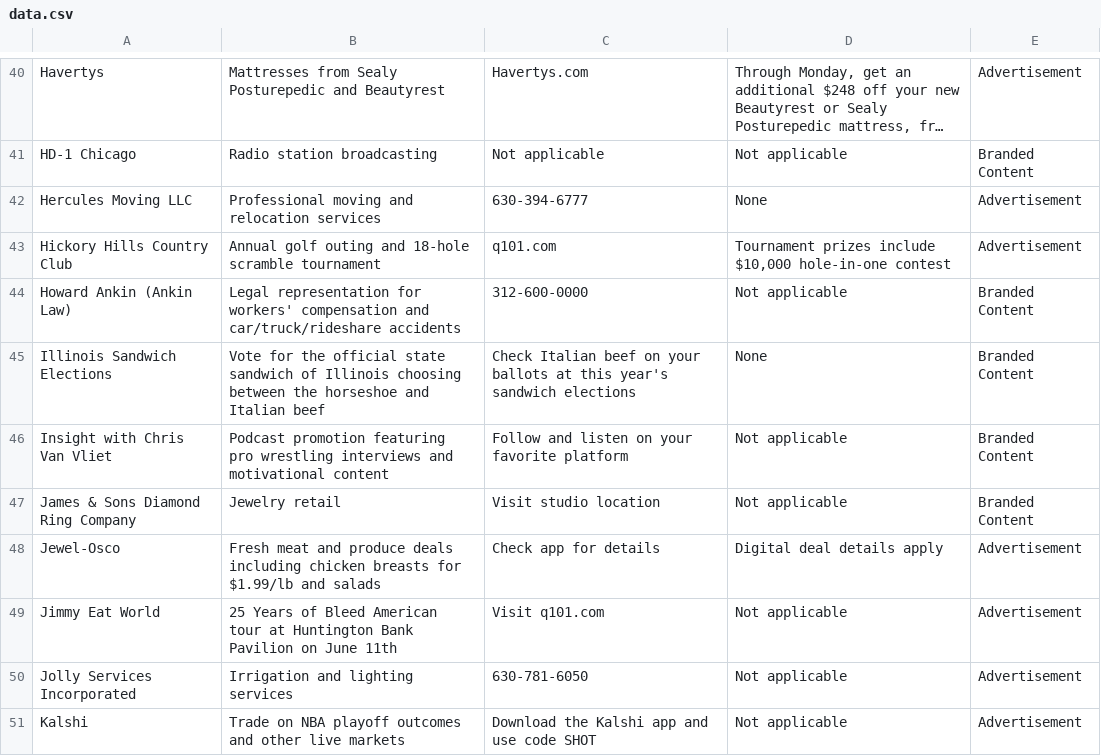
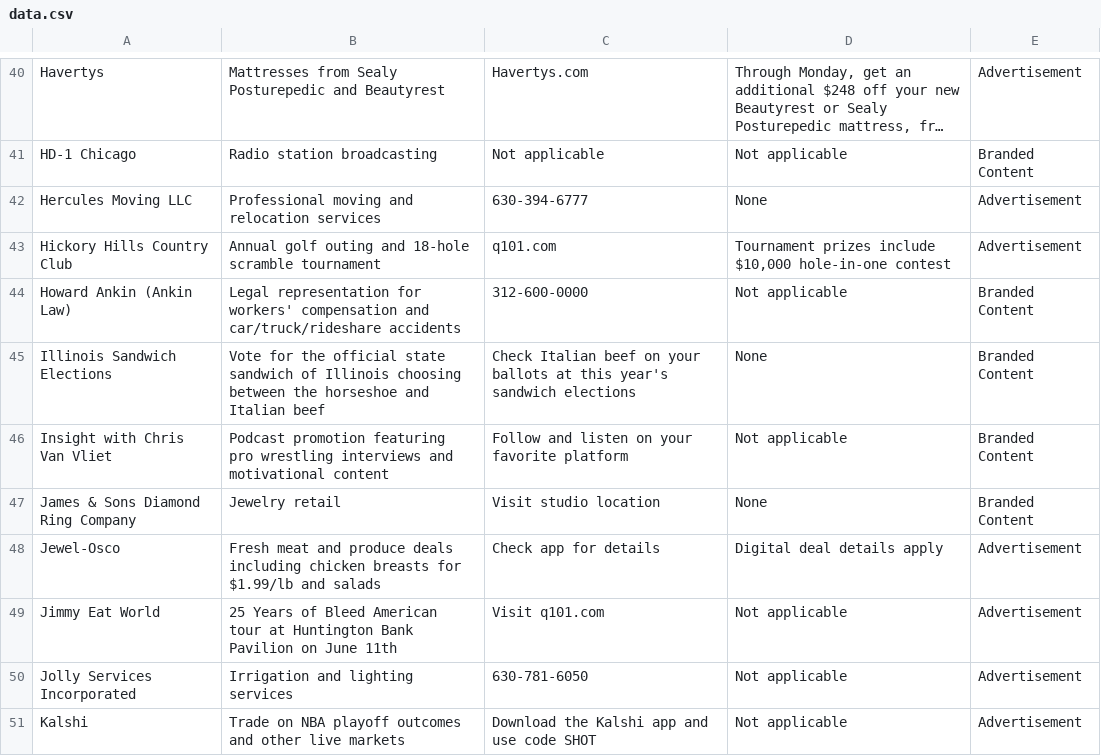
Before and after one commit to MATR-Technologies/ReplayAdsViewer, a CSV file: data.csv, drawn as a sheet; only a part is shown, gaps mark what is left out; long unchanged cells end in ….

Commit message:
Auto-update CSV data

```diff
--- a/data.csv
+++ b/data.csv
@@ -46,3 +46,3 @@
 "Insight with Chris Van Vliet","Podcast promotion featuring pro wrestling interviews and motivational content","Follow and listen on your favorite platform","Not applicable","Branded Content"
-"James & Sons Diamond Ring Company","Jewelry retail","Visit studio location","Not applicable","Branded Content"
+"James & Sons Diamond Ring Company","Jewelry retail","Visit studio location","None","Branded Content"
 "Jewel-Osco","Fresh meat and produce deals including chicken breasts for $1.99/lb and salads","Check app for details","Digital deal details apply","Advertisement"
```
